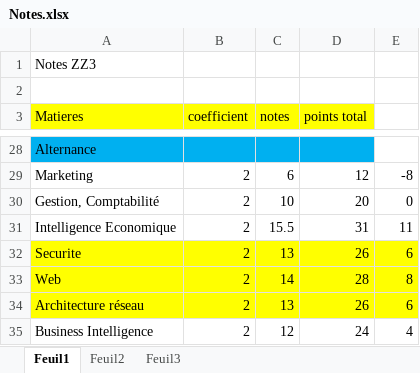
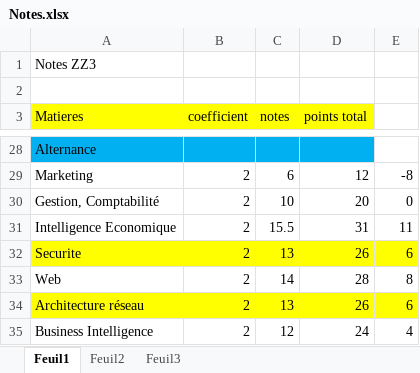
Before and after one commit to ulricheza/Isima, an Excel workbook: zz3/Notes.xlsx, sheet Feuil1, drawn as a sheet; only a part is shown, gaps mark what is left out; values as stored, in another font and other column widths than the file's, no borders; the diff names each change by its address in the sheet, - before the commit and + after, or states it on an @@ line.

Commit message:
Note HTML/Java

```diff
--- a/zz3/Notes.xlsx (sheet Feuil1)
+++ b/zz3/Notes.xlsx (sheet Feuil1)
-A33:E33 fill: #FFFF00
+A33:E33 fill: none
```
